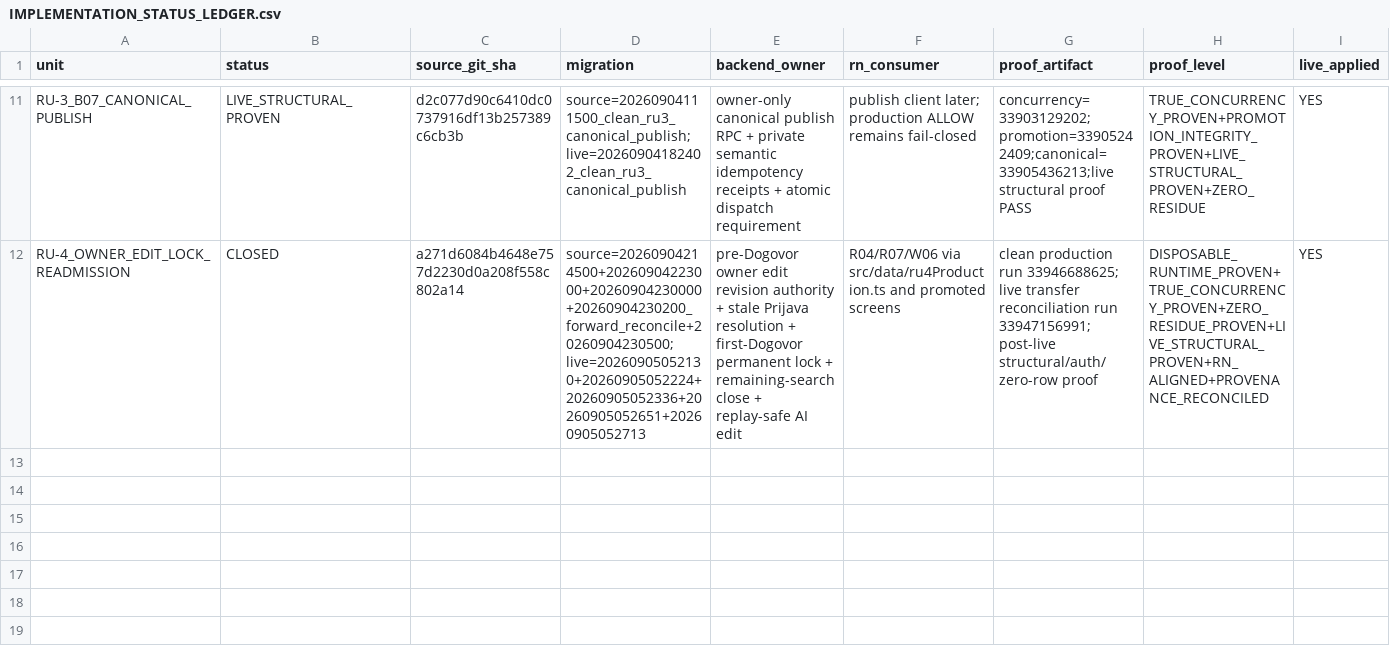
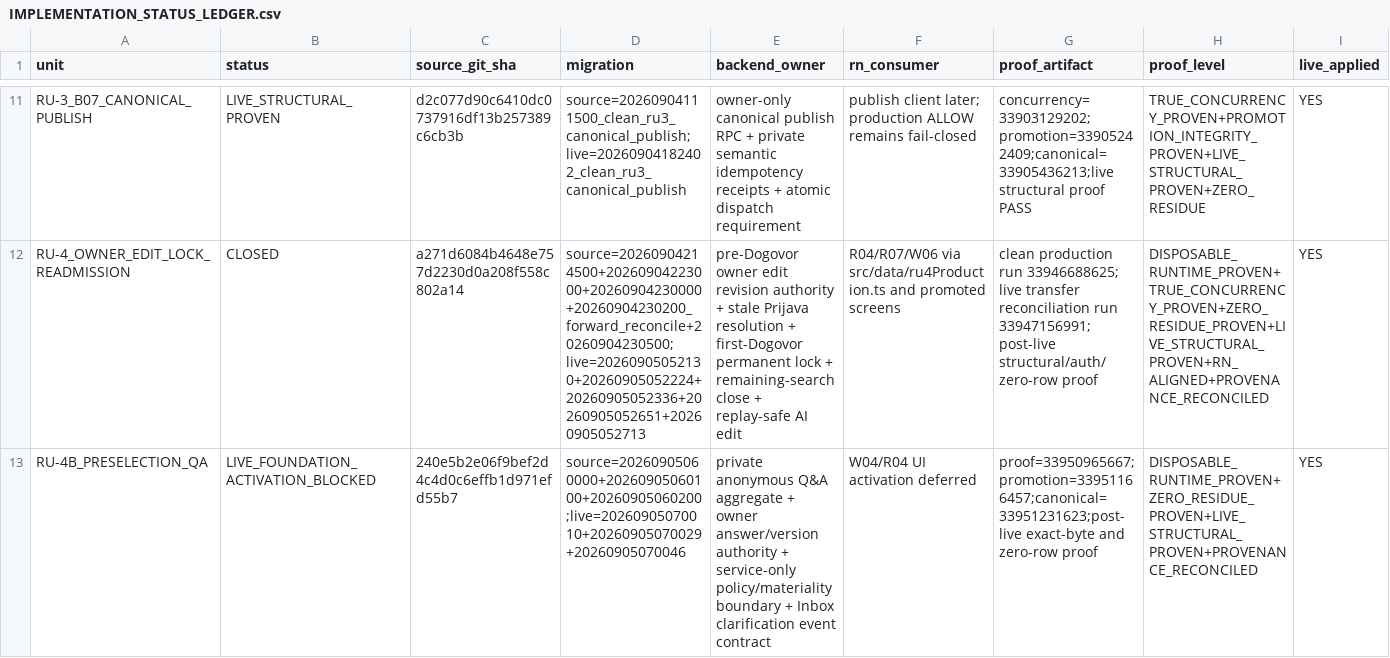
Before and after one commit to Uskoci1/USKOCI-CLEAN, a CSV file: docs/implementation/IMPLEMENTATION_STATUS_LEDGER.csv, drawn as a sheet; only a part is shown, gaps mark what is left out; rows hold the shown columns only; the diff names each change by its address in the sheet, - before the commit and + after, or states it on an @@ line.

Commit message:
docs(ru4b): reconcile canonical continuity to live 71

```diff
--- a/docs/implementation/IMPLEMENTATION_STATUS_LEDGER.csv
+++ b/docs/implementation/IMPLEMENTATION_STATUS_LEDGER.csv
+row 13: RU-4B_PRESELECTION_QA | LIVE_FOUNDATION_ACTIVATION_BLOCKED | 240e5b2e06f9bef2d4c4d0c6effb1d971efd55b7 | source=20260905060000+20260905060100+20260905060200;live=20260905070010+20260905070029+20260905070046 | private anonymous Q&A aggregate + owner answer/version authority + service-only policy/materiality boundary + Inbox clarification event contract | W04/R04 UI activation deferred | proof=33950965667;promotion=33951166457;canonical=33951231623;post-live exact-byte and zero-row proof | DISPOSABLE_RUNTIME_PROVEN+ZERO_RESIDUE_PROVEN+LIVE_STRUCTURAL_PROVEN+PROVENANCE_RECONCILED | YES
```
Also changed, not shown: 4 other files.
